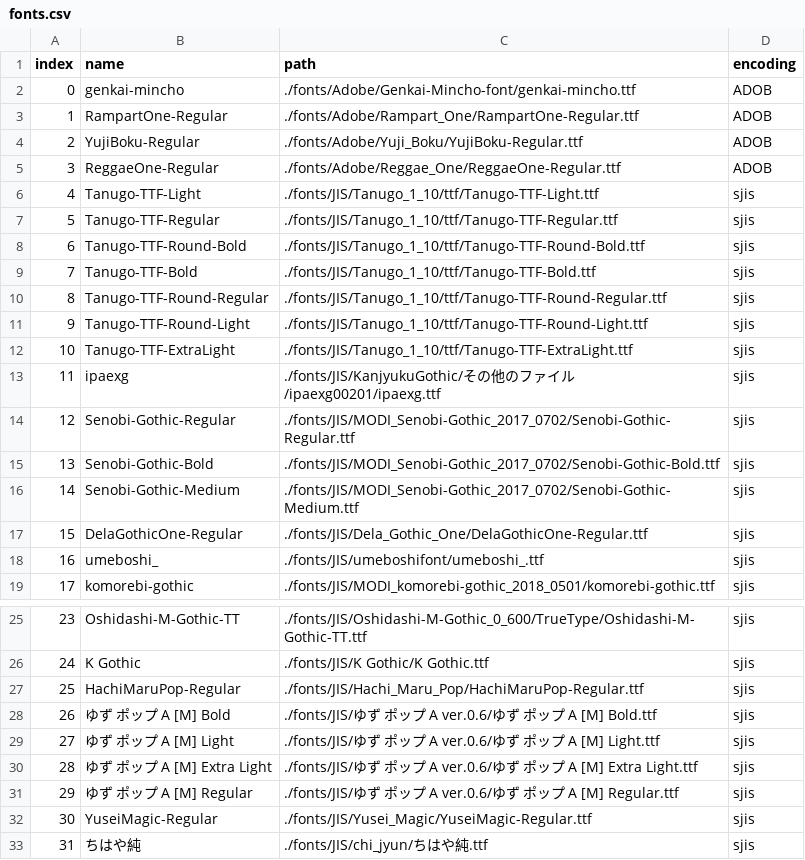
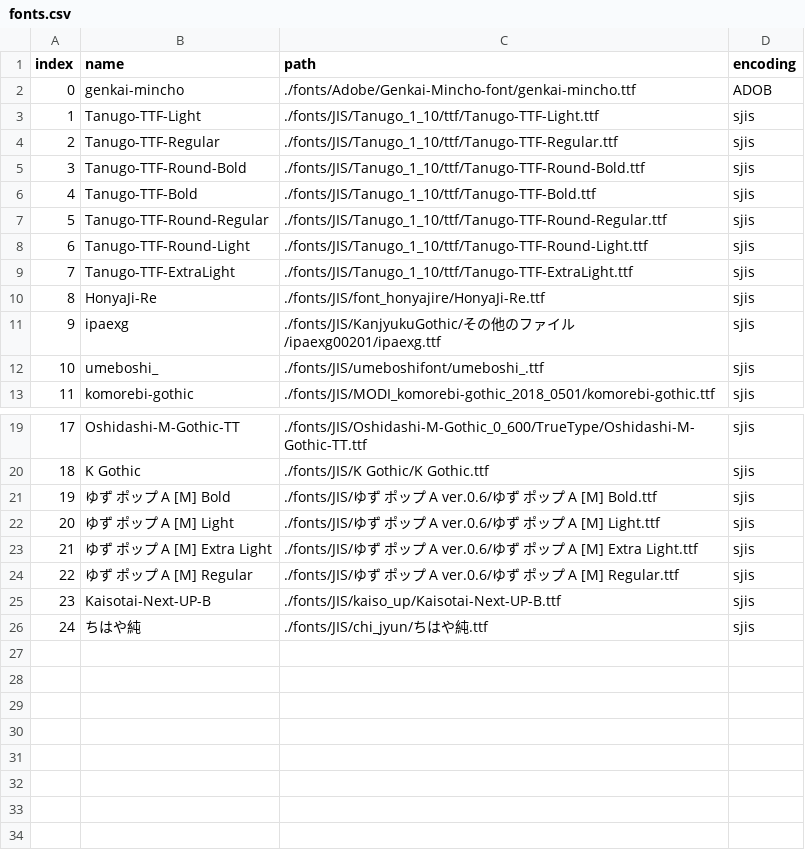
Before and after one commit to Kizeko/Kakiburi, a CSV file: fonts.csv, drawn as a sheet; only a part is shown, gaps mark what is left out; removed rows and columns are numbered as before the commit, all else as after; the diff names each change by its address in the sheet, - before the commit and + after, or states it on an @@ line.

Commit message:
removed fonts, made main image python script

```diff
--- a/fonts.csv
+++ b/fonts.csv
-row 3: 1 | RampartOne-Regular | ./fonts/Adobe/Rampart_One/RampartOne-Regular.ttf | ADOB
-row 4: 2 | YujiBoku-Regular | ./fonts/Adobe/Yuji_Boku/YujiBoku-Regular.ttf | ADOB
-row 5: 3 | ReggaeOne-Regular | ./fonts/Adobe/Reggae_One/ReggaeOne-Regular.ttf | ADOB
@@ column A (index) renumbered from row 3 down @@
+row 10: 8 | HonyaJi-Re | ./fonts/JIS/font_honyajire/HonyaJi-Re.ttf | sjis
-row 14: 12 | Senobi-Gothic-Regular | ./fonts/JIS/MODI_Senobi-Gothic_2017_0702/Senobi-Gothic-Regular.ttf | sjis
-row 15: 13 | Senobi-Gothic-Bold | ./fonts/JIS/MODI_Senobi-Gothic_2017_0702/Senobi-Gothic-Bold.ttf | sjis
-row 16: 14 | Senobi-Gothic-Medium | ./fonts/JIS/MODI_Senobi-Gothic_2017_0702/Senobi-Gothic-Medium.ttf | sjis
-row 17: 15 | DelaGothicOne-Regular | ./fonts/JIS/Dela_Gothic_One/DelaGothicOne-Regular.ttf | sjis
-row 27: 25 | HachiMaruPop-Regular | ./fonts/JIS/Hachi_Maru_Pop/HachiMaruPop-Regular.ttf | sjis
-row 32: 30 | YuseiMagic-Regular | ./fonts/JIS/Yusei_Magic/YuseiMagic-Regular.ttf | sjis
+row 25: 23 | Kaisotai-Next-UP-B | ./fonts/JIS/kaiso_up/Kaisotai-Next-UP-B.ttf | sjis
```
Also changed, not shown: 33 other files.
